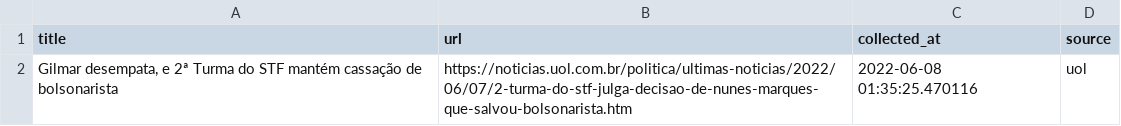
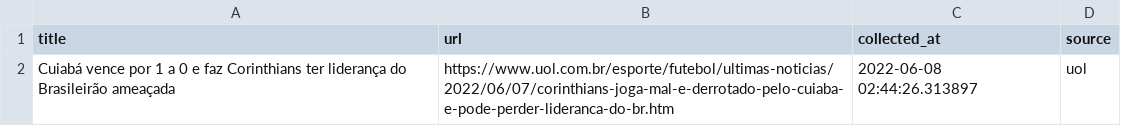
Before and after one commit to leodiegues/lidebot, a CSV file: data/latest_uol.csv, drawn as a sheet.

```diff
--- a/data/latest_uol.csv
+++ b/data/latest_uol.csv
@@ -1,2 +1,2 @@
 title,url,collected_at,source
-"Gilmar desempata, e 2ª Turma do STF mantém cassação de bolsonarista",https://noticias.uol.com.br/politica/ultimas-noticias/2022/06/07/2-turma-do-stf-julga-decisao-de-nunes-marques-que-salvou-bolsonarista.htm,2022-06-08 01:35:25.470116,uol
+Cuiabá vence por 1 a 0 e faz Corinthians ter liderança do Brasileirão ameaçada,https://www.uol.com.br/esporte/futebol/ultimas-noticias/2022/06/07/corinthians-joga-mal-e-derrotado-pelo-cuiaba-e-pode-perder-lideranca-do-br.htm,2022-06-08 02:44:26.313897,uol
```
Also changed, not shown: data/latest_estadao.csv, data/latest_folha.csv, 4 other files.
